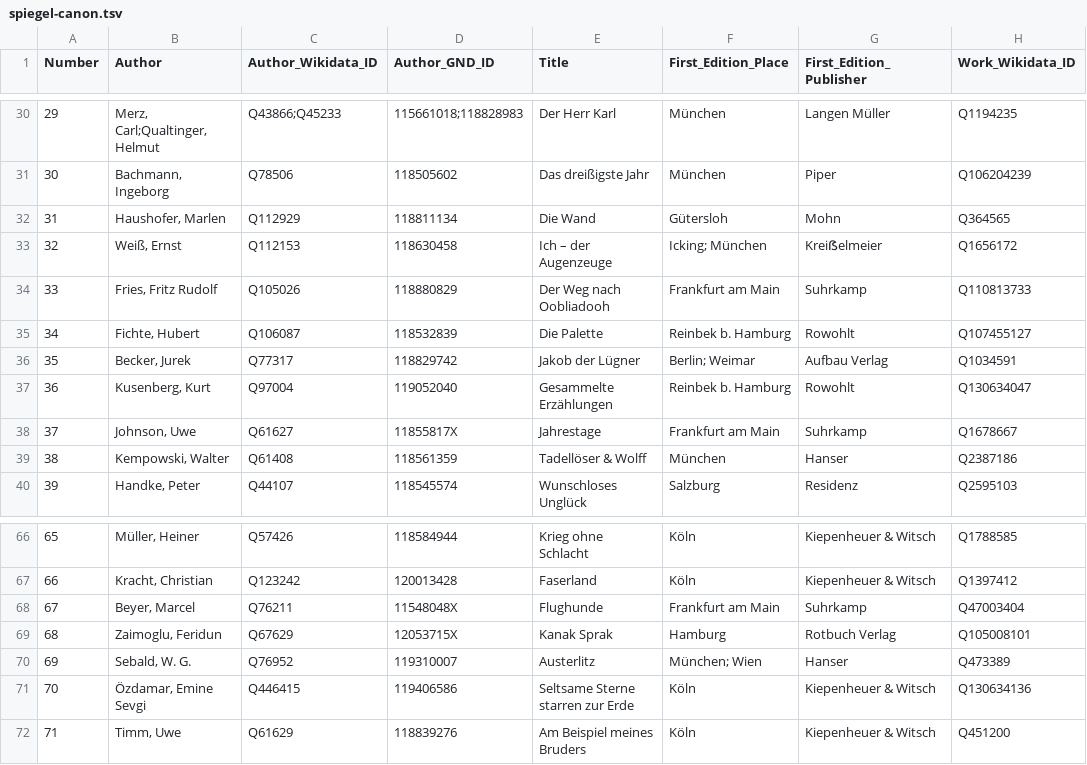
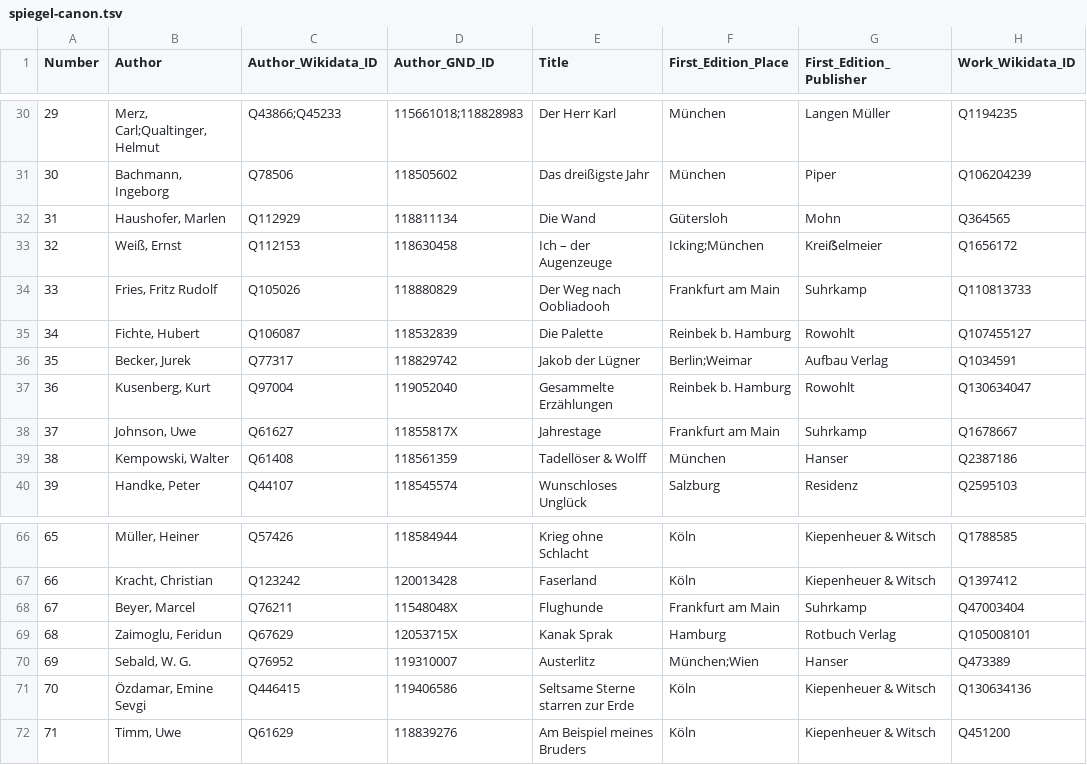
Before and after one commit to temporal-communities/spiegel-canon, a TSV file: data/spiegel-canon.tsv, drawn as a sheet; only a part is shown, gaps mark what is left out; the diff covers the shown part only; the diff names each change by its address in the sheet, - before the commit and + after, or states it on an @@ line.

```diff
--- a/data/spiegel-canon.tsv
+++ b/data/spiegel-canon.tsv
-F33 (First_Edition_Place): Icking; München
+F33 (First_Edition_Place): Icking;München
-F36 (First_Edition_Place): Berlin; Weimar
+F36 (First_Edition_Place): Berlin;Weimar
-F70 (First_Edition_Place): München; Wien
+F70 (First_Edition_Place): München;Wien
```
Also changed, not shown: 9 edited cells elsewhere in this file.
